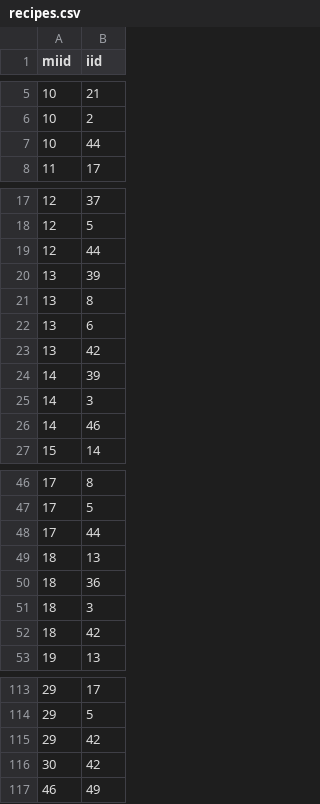
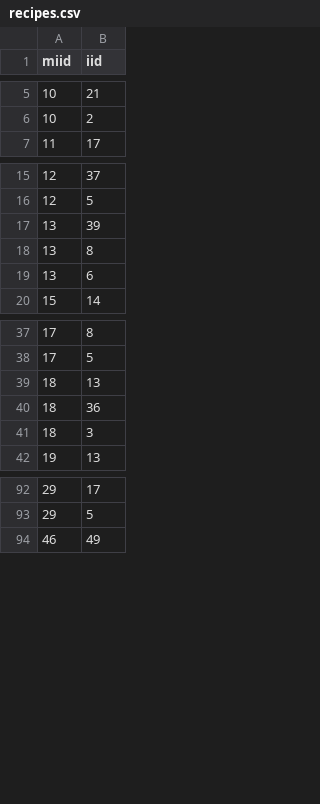
Before and after one commit to Hlotfy/eltabler, a CSV file: batch/recipes.csv, drawn as a sheet; only a part is shown, gaps mark what is left out; the diff covers the shown part only; the diff names each change by its address in the sheet, - before the commit and + after, or states it on an @@ line.

```diff
--- a/batch/recipes.csv
+++ b/batch/recipes.csv
-row 7: 10 | 44
-row 19: 12 | 44
-row 23: 13 | 42
-row 24: 14 | 39
-row 25: 14 | 3
-row 26: 14 | 46
-row 48: 17 | 44
-row 52: 18 | 42
-row 115: 29 | 42
-row 116: 30 | 42
```
Also changed, not shown: 13 removed rows elsewhere in this file, batch/ingredients.csv, 2 other files.
